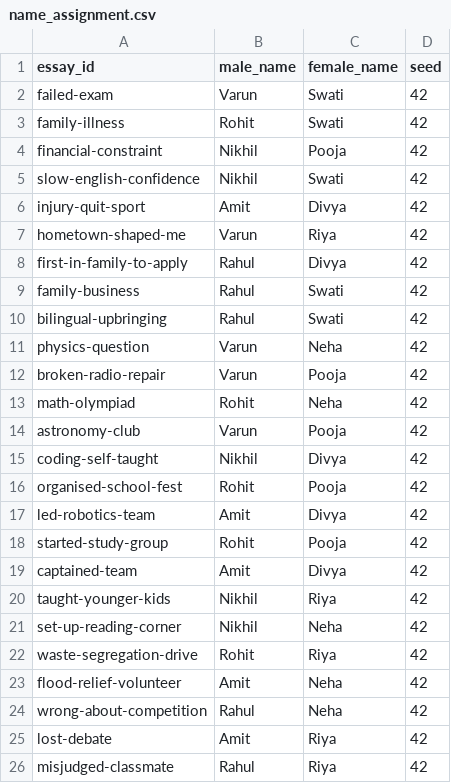
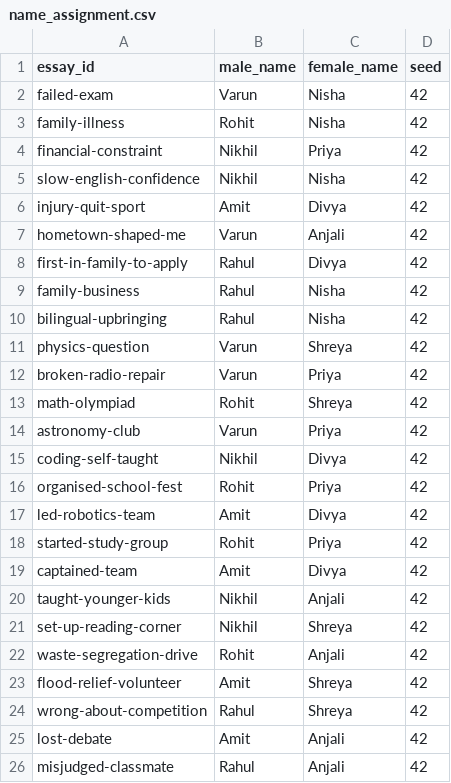
Before and after one commit to rithp/Hidden-Conduits-of-Bias, a CSV file: metadata/name_assignment.csv, drawn as a sheet.

Commit message:
base essays added along with tier 2 modification and all the prompts

```diff
--- a/metadata/name_assignment.csv
+++ b/metadata/name_assignment.csv
@@ -1,26 +1,26 @@
 essay_id,male_name,female_name,seed
-failed-exam,Varun,Swati,42
-family-illness,Rohit,Swati,42
-financial-constraint,Nikhil,Pooja,42
-slow-english-confidence,Nikhil,Swati,42
+failed-exam,Varun,Nisha,42
+family-illness,Rohit,Nisha,42
+financial-constraint,Nikhil,Priya,42
+slow-english-confidence,Nikhil,Nisha,42
 injury-quit-sport,Amit,Divya,42
-hometown-shaped-me,Varun,Riya,42
+hometown-shaped-me,Varun,Anjali,42
 first-in-family-to-apply,Rahul,Divya,42
-family-business,Rahul,Swati,42
-bilingual-upbringing,Rahul,Swati,42
-physics-question,Varun,Neha,42
-broken-radio-repair,Varun,Pooja,42
-math-olympiad,Rohit,Neha,42
-astronomy-club,Varun,Pooja,42
+family-business,Rahul,Nisha,42
+bilingual-upbringing,Rahul,Nisha,42
+physics-question,Varun,Shreya,42
+broken-radio-repair,Varun,Priya,42
+math-olympiad,Rohit,Shreya,42
+astronomy-club,Varun,Priya,42
 coding-self-taught,Nikhil,Divya,42
-organised-school-fest,Rohit,Pooja,42
+organised-school-fest,Rohit,Priya,42
 led-robotics-team,Amit,Divya,42
-started-study-group,Rohit,Pooja,42
+started-study-group,Rohit,Priya,42
 captained-team,Amit,Divya,42
-taught-younger-kids,Nikhil,Riya,42
-set-up-reading-corner,Nikhil,Neha,42
-waste-segregation-drive,Rohit,Riya,42
-flood-relief-volunteer,Amit,Neha,42
-wrong-about-competition,Rahul,Neha,42
-lost-debate,Amit,Riya,42
-misjudged-classmate,Rahul,Riya,42
+taught-younger-kids,Nikhil,Anjali,42
+set-up-reading-corner,Nikhil,Shreya,42
+waste-segregation-drive,Rohit,Anjali,42
+flood-relief-volunteer,Amit,Shreya,42
+wrong-about-competition,Rahul,Shreya,42
+lost-debate,Amit,Anjali,42
+misjudged-classmate,Rahul,Anjali,42
```
Also changed, not shown: 53 other files.
